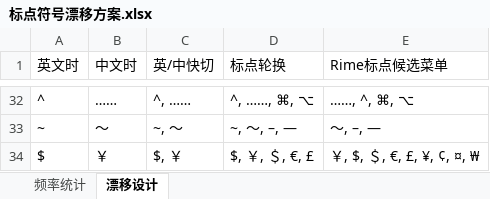
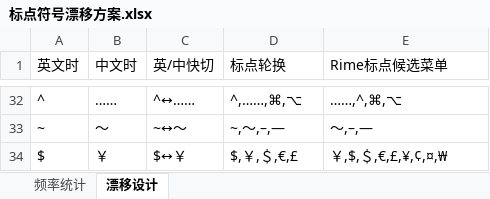
Before and after one commit to Lantaio/IME-booster-FinalD, an Excel workbook: joy/标点符号漂移方案.xlsx, sheet 漂移设计, drawn as a sheet; only a part is shown, gaps mark what is left out; values as stored, in another font and other column widths than the file's, no borders; table styles not drawn; the diff covers the shown part only; the diff names each change by its address in the sheet, - before the commit and + after, or states it on an @@ line.

```diff
--- a/joy/标点符号漂移方案.xlsx (sheet 漂移设计)
+++ b/joy/标点符号漂移方案.xlsx (sheet 漂移设计)
-C32 (英/中快切): ^, ……
+C32 (英/中快切): ^↔……
-D32 (标点轮换): ^, ……, ⌘, ⌥
+D32 (标点轮换): ^,……,⌘,⌥
-E32 (Rime标点候选菜单): ……, ^, ⌘, ⌥
+E32 (Rime标点候选菜单): ……,^,⌘,⌥
-C33 (英/中快切): ~, ～
+C33 (英/中快切): ~↔～
-D33 (标点轮换): ~, ～, –, —
+D33 (标点轮换): ~,～,–,—
-E33 (Rime标点候选菜单): ～, –, —
+E33 (Rime标点候选菜单): ～,–,—
-C34 (英/中快切): $, ￥
+C34 (英/中快切): $↔￥
-D34 (标点轮换): $, ￥, ＄, €, £
+D34 (标点轮换): $,￥,＄,€,£
-E34 (Rime标点候选菜单): ￥, $, ＄, €, £, ¥, ¢, ¤, ₩
+E34 (Rime标点候选菜单): ￥,$,＄,€,£,¥,¢,¤,₩
```
Also changed, not shown: 62 edited cells elsewhere in this sheet.
